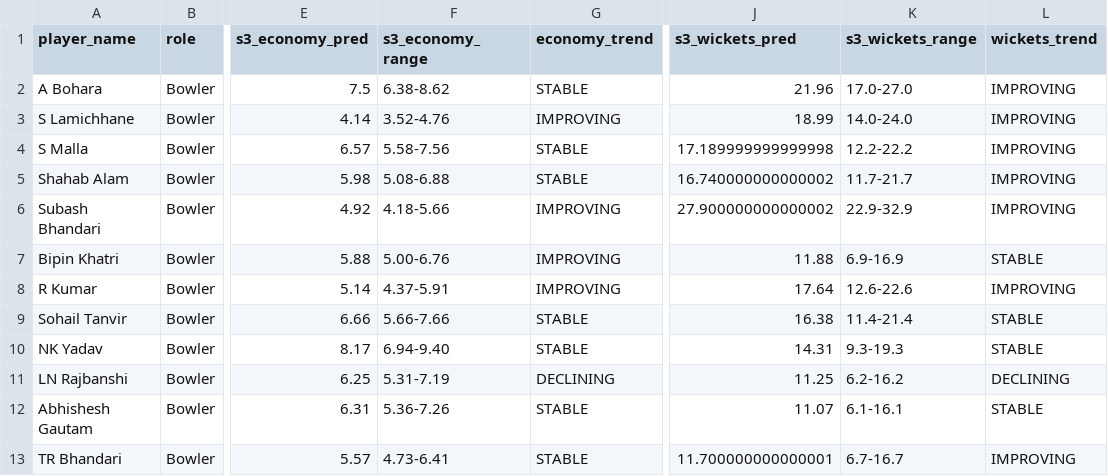
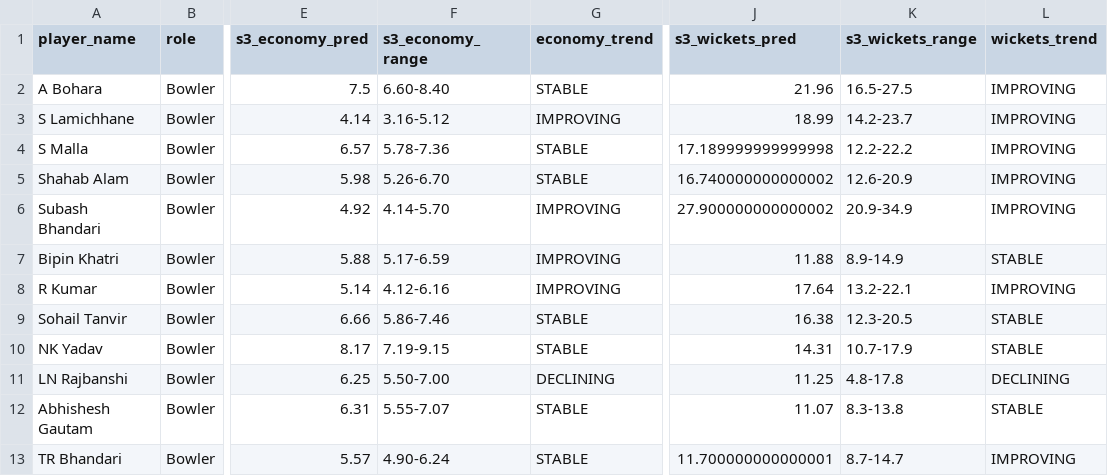
Before and after one commit to Dikshant-Neupane/CricNepal, a CSV file: data/exports/NPL_Grade_A_Targets.csv, drawn as a sheet; only a part is shown, gaps mark what is left out; the diff names each change by its address in the sheet, - before the commit and + after, or states it on an @@ line.

```diff
--- a/data/exports/NPL_Grade_A_Targets.csv
+++ b/data/exports/NPL_Grade_A_Targets.csv
-F2 (s3_economy_range): 6.38-8.62
+F2 (s3_economy_range): 6.60-8.40
-K2 (s3_wickets_range): 17.0-27.0
+K2 (s3_wickets_range): 16.5-27.5
-F3 (s3_economy_range): 3.52-4.76
+F3 (s3_economy_range): 3.16-5.12
-K3 (s3_wickets_range): 14.0-24.0
+K3 (s3_wickets_range): 14.2-23.7
-F4 (s3_economy_range): 5.58-7.56
+F4 (s3_economy_range): 5.78-7.36
-F5 (s3_economy_range): 5.08-6.88
+F5 (s3_economy_range): 5.26-6.70
-K5 (s3_wickets_range): 11.7-21.7
+K5 (s3_wickets_range): 12.6-20.9
-F6 (s3_economy_range): 4.18-5.66
+F6 (s3_economy_range): 4.14-5.70
-K6 (s3_wickets_range): 22.9-32.9
+K6 (s3_wickets_range): 20.9-34.9
-F7 (s3_economy_range): 5.00-6.76
+F7 (s3_economy_range): 5.17-6.59
-K7 (s3_wickets_range): 6.9-16.9
+K7 (s3_wickets_range): 8.9-14.9
-F8 (s3_economy_range): 4.37-5.91
+F8 (s3_economy_range): 4.12-6.16
-K8 (s3_wickets_range): 12.6-22.6
+K8 (s3_wickets_range): 13.2-22.1
-F9 (s3_economy_range): 5.66-7.66
+F9 (s3_economy_range): 5.86-7.46
-K9 (s3_wickets_range): 11.4-21.4
+K9 (s3_wickets_range): 12.3-20.5
-F10 (s3_economy_range): 6.94-9.40
+F10 (s3_economy_range): 7.19-9.15
-K10 (s3_wickets_range): 9.3-19.3
+K10 (s3_wickets_range): 10.7-17.9
-F11 (s3_economy_range): 5.31-7.19
+F11 (s3_economy_range): 5.50-7.00
-K11 (s3_wickets_range): 6.2-16.2
+K11 (s3_wickets_range): 4.8-17.8
-F12 (s3_economy_range): 5.36-7.26
+F12 (s3_economy_range): 5.55-7.07
-K12 (s3_wickets_range): 6.1-16.1
+K12 (s3_wickets_range): 8.3-13.8
-F13 (s3_economy_range): 4.73-6.41
+F13 (s3_economy_range): 4.90-6.24
-K13 (s3_wickets_range): 6.7-16.7
+K13 (s3_wickets_range): 8.7-14.7
```
Also changed, not shown: data/exports/NPL_Grade_B_Targets.csv, data/exports/NPL_Grade_C_Targets.csv, 28 other files.
